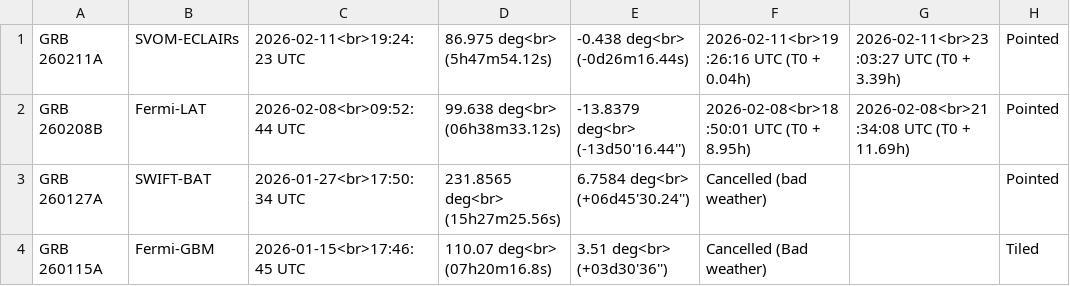
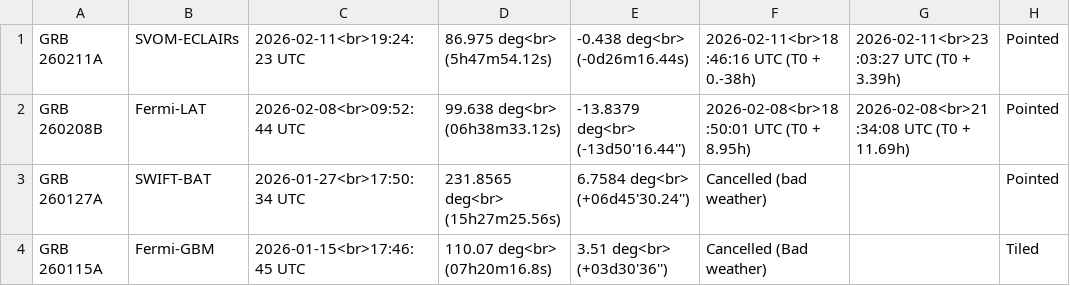
Before and after one commit to grbhess/grbhess.github.io, a CSV file: obstable.csv, drawn as a sheet; only a part is shown; the diff names each change by its address in the sheet, - before the commit and + after, or states it on an @@ line.

Commit message:
Automated Astro-COLIBRI commit: change of GRB 260211A by Ilja Jaroschewski

```diff
--- a/obstable.csv
+++ b/obstable.csv
-F1: 2026-02-11<br>19:26:16 UTC (T0 + 0.04h)
+F1: 2026-02-11<br>18:46:16 UTC (T0 + 0.-38h)
```
